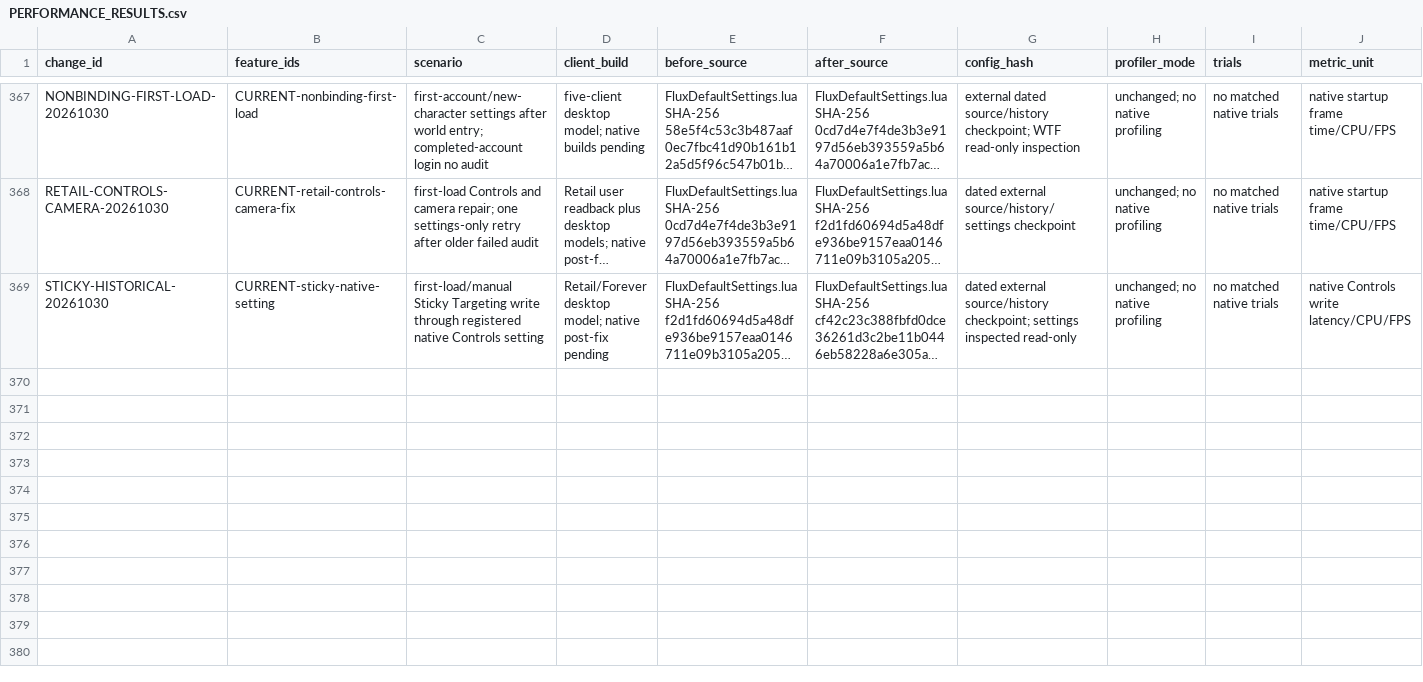
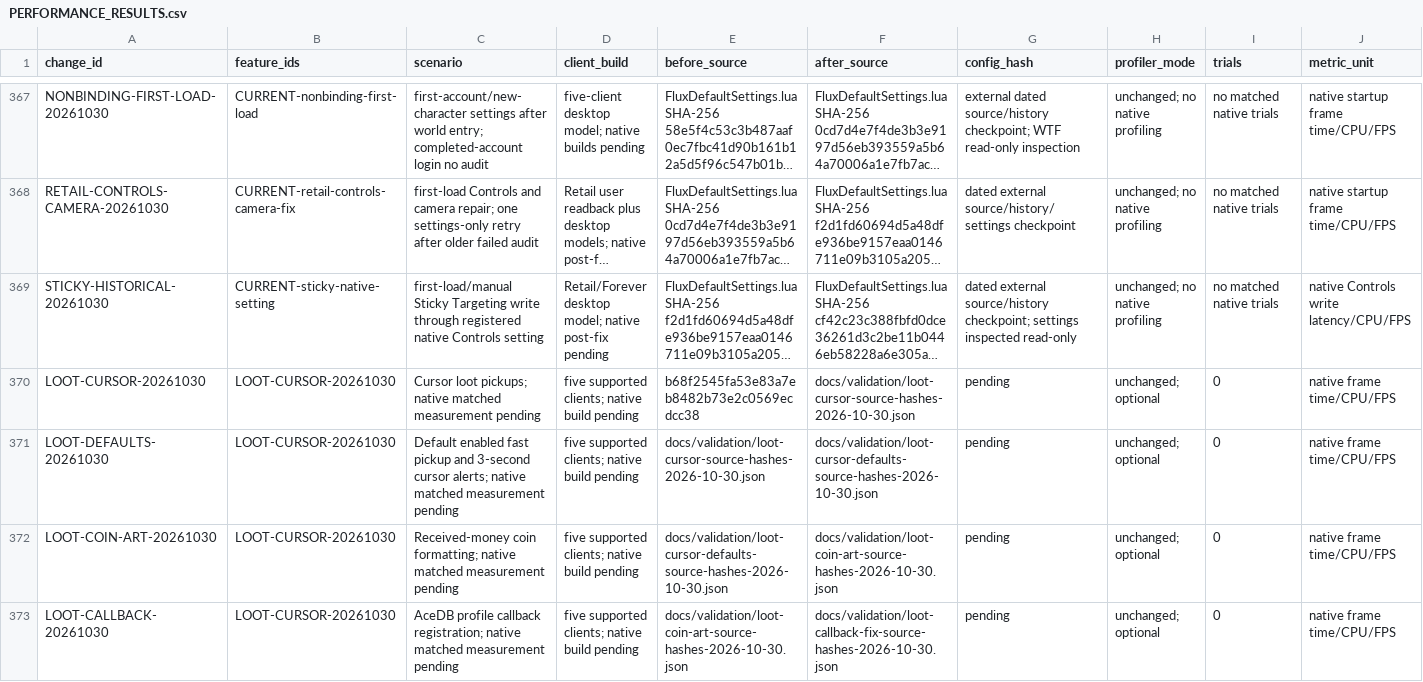
Before and after one commit to DoctorFlux/FluxUI, a CSV file: docs/PERFORMANCE_RESULTS.csv, drawn as a sheet; only a part is shown, gaps mark what is left out; long unchanged cells end in …; rows hold the shown columns only; the diff names each change by its address in the sheet, - before the commit and + after, or states it on an @@ line.

```diff
--- a/docs/PERFORMANCE_RESULTS.csv
+++ b/docs/PERFORMANCE_RESULTS.csv
+row 370: LOOT-CURSOR-20261030 | LOOT-CURSOR-20261030 | Cursor loot pickups; native matched measurement pending | five supported clients; native build pending | b68f2545fa53e83a7eb8482b73e2c0569ecdcc38 | docs/validation/loot-cursor-source-hashes-2026-10-30.json | pending | unchanged; optional | 0 | native frame time/CPU/FPS
+row 371: LOOT-DEFAULTS-20261030 | LOOT-CURSOR-20261030 | Default enabled fast pickup and 3-second cursor alerts; native matched measurement pending | five supported clients; native build pending | docs/validation/loot-cursor-source-hashes-2026-10-30.json | docs/validation/loot-cursor-defaults-source-hashes-2026-10-30.json | pending | unchanged; optional | 0 | native frame time/CPU/FPS
+row 372: LOOT-COIN-ART-20261030 | LOOT-CURSOR-20261030 | Received-money coin formatting; native matched measurement pending | five supported clients; native build pending | docs/validation/loot-cursor-defaults-source-hashes-2026-10-30.json | docs/validation/loot-coin-art-source-hashes-2026-10-30.json | pending | unchanged; optional | 0 | native frame time/CPU/FPS
+row 373: LOOT-CALLBACK-20261030 | LOOT-CURSOR-20261030 | AceDB profile callback registration; native matched measurement pending | five supported clients; native build pending | docs/validation/loot-coin-art-source-hashes-2026-10-30.json | docs/validation/loot-callback-fix-source-hashes-2026-10-30.json | pending | unchanged; optional | 0 | native frame time/CPU/FPS
```
Also changed, not shown: docs/FEATURE_PARITY.csv, docs/PERFORMANCE_AUDIT.csv, 33 other files.
